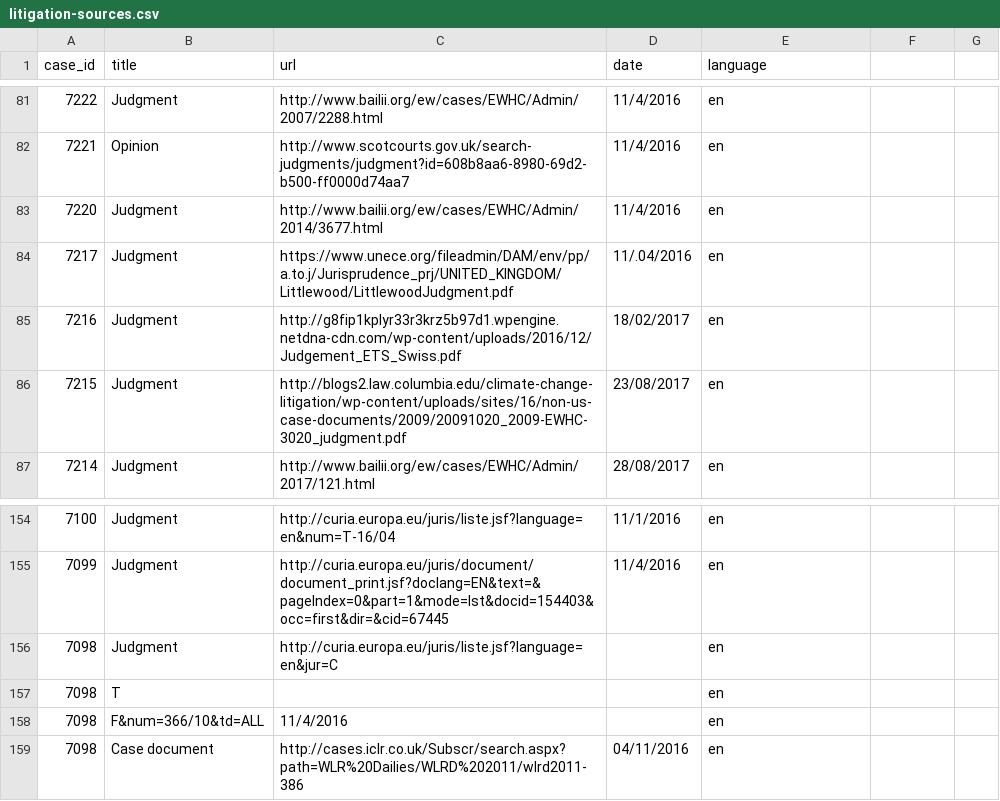
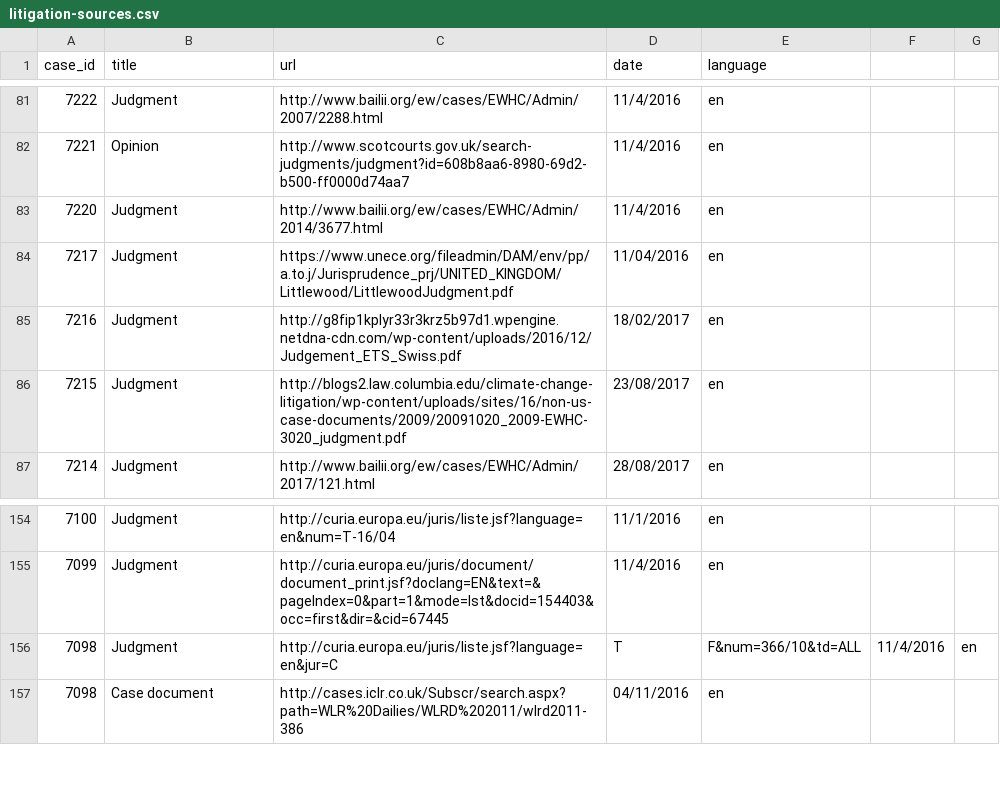
Before and after one commit to Vizzuality/laws_and_pathways, a CSV file: db/seeds/laws_migration/litigation-sources.csv, drawn as a sheet; only a part is shown, gaps mark what is left out.

Commit message:
Fix a couple of entries

```diff
--- a/db/seeds/laws_migration/litigation-sources.csv
+++ b/db/seeds/laws_migration/litigation-sources.csv
@@ -83,3 +83,3 @@ case_id,title,url,date,language
 7220,Judgment,http://www.bailii.org/ew/cases/EWHC/Admin/2014/3677.html,11/4/2016,en
-7217,Judgment,https://www.unece.org/fileadmin/DAM/env/pp/a.to.j/Jurisprudence_prj/UNITED_KINGDOM/Littlewood/LittlewoodJudgment.pdf,11/.04/2016,en
+7217,Judgment,https://www.unece.org/fileadmin/DAM/env/pp/a.to.j/Jurisprudence_prj/UNITED_KINGDOM/Littlewood/LittlewoodJudgment.pdf,11/04/2016,en
 7216,Judgment,http://g8fip1kplyr33r3krz5b97d1.wpengine.netdna-cdn.com/wp-content/uploads/2016/12/Judgement_ETS_Swiss.pdf,18/02/2017,en
@@ -155,5 +155,3 @@ case_id,title,url,date,language
 7099,Judgment,http://curia.europa.eu/juris/document/document_print.jsf?doclang=EN&text=&pageIndex=0&part=1&mode=lst&docid=154403&occ=first&dir=&cid=67445,11/4/2016,en
-7098,Judgment,http://curia.europa.eu/juris/liste.jsf?language=en&jur=C,,en
-7098,T,,,en
-7098,F&num=366/10&td=ALL,11/4/2016,,en
+7098,Judgment,http://curia.europa.eu/juris/liste.jsf?language=en&jur=C,T,F&num=366/10&td=ALL,11/4/2016,en
 7098,Case document,http://cases.iclr.co.uk/Subscr/search.aspx?path=WLR%20Dailies/WLRD%202011/wlrd2011-386,04/11/2016,en
```
